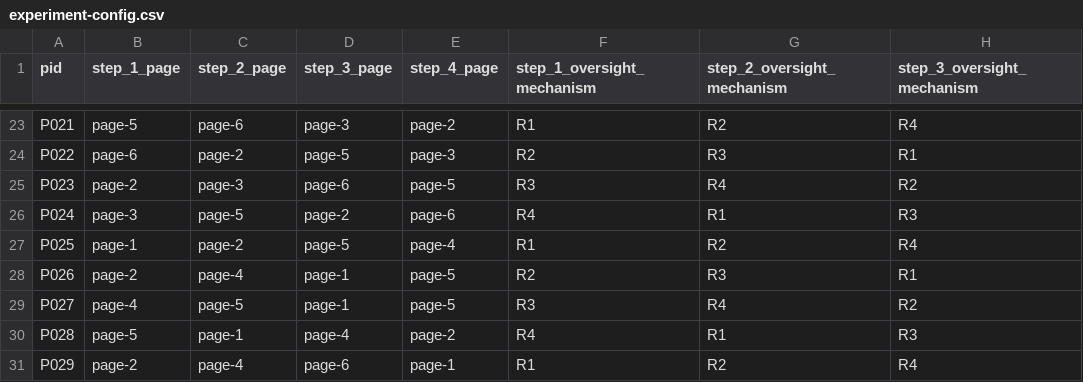
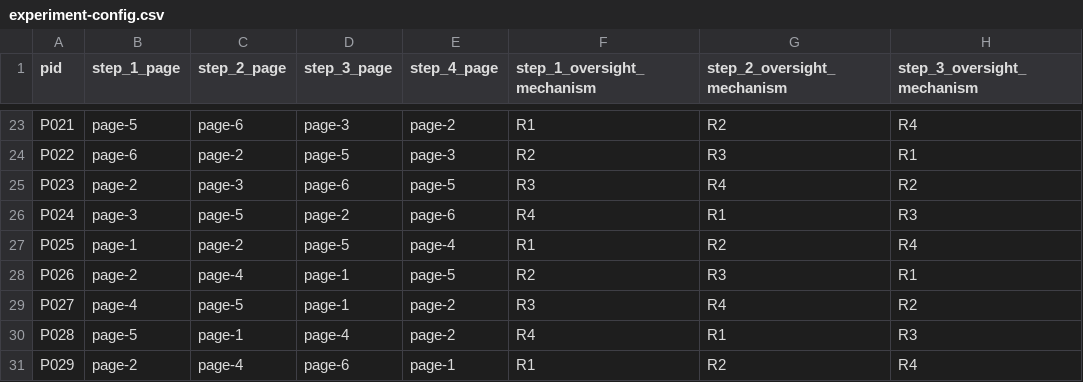
Before and after one commit to CRChenND/oversight-experiment-websites, a CSV file: data/experiment-config.csv, drawn as a sheet; only a part is shown, gaps mark what is left out; the diff names each change by its address in the sheet, - before the commit and + after, or states it on an @@ line.

Commit message:
udpate web

```diff
--- a/data/experiment-config.csv
+++ b/data/experiment-config.csv
-E29 (step_4_page): page-5
+E29 (step_4_page): page-2
```
